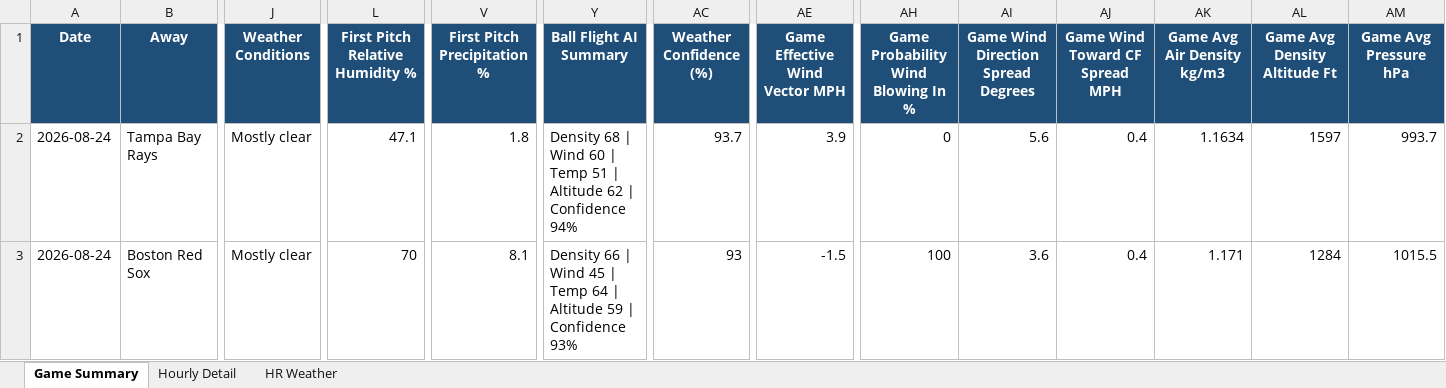
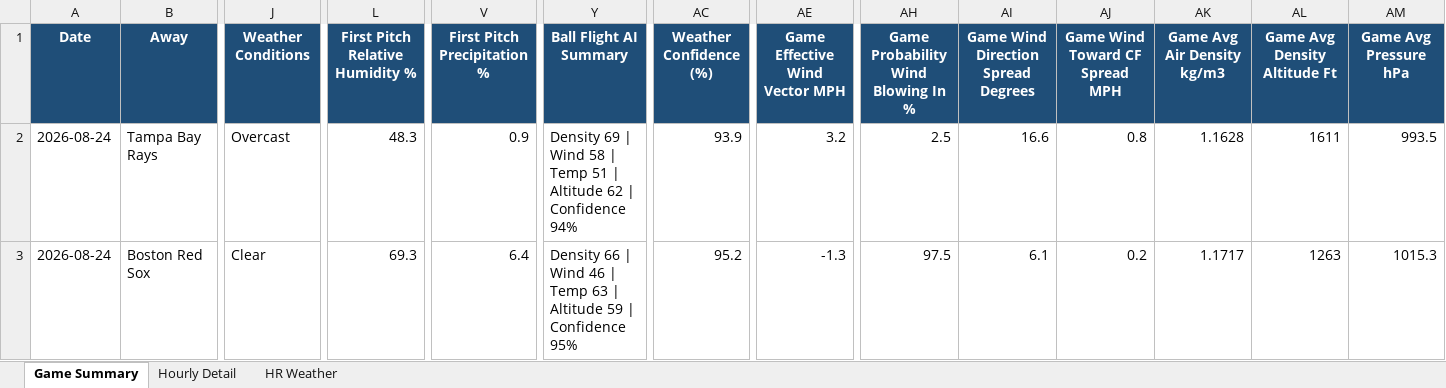
Before and after one commit to pzbaseball/mlb-site-data, an Excel workbook: mlb_weather_professional_v5_2026_08_24.xlsx, sheet Game Summary, drawn as a sheet; only a part is shown, gaps mark what is left out; values as stored, in another font and other column widths than the file's, no borders; conditional formats not drawn; the diff covers the shown part only; the diff names each change by its address in the sheet, - before the commit and + after, or states it on an @@ line.

Commit message:
Update MLB weather 2026-08-24 04:27 PM PT

```diff
--- a/mlb_weather_professional_v5_2026_08_24.xlsx (sheet Game Summary)
+++ b/mlb_weather_professional_v5_2026_08_24.xlsx (sheet Game Summary)
-J2 (Weather Conditions): Mostly clear
+J2 (Weather Conditions): Overcast
-L2 (First Pitch Relative Humidity %): 47.1
+L2 (First Pitch Relative Humidity %): 48.3
-V2 (First Pitch Precipitation %): 1.8
+V2 (First Pitch Precipitation %): 0.9
-Y2 (Ball Flight AI Summary): Density 68 | Wind 60 | Temp…
+Y2 (Ball Flight AI Summary): Density 69 | Wind 58 | Temp…
-AC2 (Weather Confidence (%)): 93.7
+AC2 (Weather Confidence (%)): 93.9
-AE2 (Game Effective Wind Vector MPH): 3.9
+AE2 (Game Effective Wind Vector MPH): 3.2
-AH2: 0
+AH2: 2.5
-AI2: 5.6
+AI2: 16.6
-AJ2 (Game Wind Toward CF Spread MPH): 0.4
+AJ2 (Game Wind Toward CF Spread MPH): 0.8
-AK2 (Game Avg Air Density kg/m3): 1.1634
+AK2 (Game Avg Air Density kg/m3): 1.1628
-AL2 (Game Avg Density Altitude Ft): 1597
+AL2 (Game Avg Density Altitude Ft): 1611
-AM2 (Game Avg Pressure hPa): 993.7
+AM2 (Game Avg Pressure hPa): 993.5
-J3 (Weather Conditions): Mostly clear
+J3 (Weather Conditions): Clear
-L3 (First Pitch Relative Humidity %): 70
+L3 (First Pitch Relative Humidity %): 69.3
-V3 (First Pitch Precipitation %): 8.1
+V3 (First Pitch Precipitation %): 6.4
-Y3 (Ball Flight AI Summary): …| Wind 45 | Temp 64 | Altitude 59 | Confidence 93%
+Y3 (Ball Flight AI Summary): …| Wind 46 | Temp 63 | Altitude 59 | Confidence 95%
-AC3 (Weather Confidence (%)): 93
+AC3 (Weather Confidence (%)): 95.2
-AE3 (Game Effective Wind Vector MPH): -1.5
+AE3 (Game Effective Wind Vector MPH): -1.3
-AH3: 100
+AH3: 97.5
-AI3: 3.6
+AI3: 6.1
-AJ3 (Game Wind Toward CF Spread MPH): 0.4
+AJ3 (Game Wind Toward CF Spread MPH): 0.2
-AK3 (Game Avg Air Density kg/m3): 1.171
+AK3 (Game Avg Air Density kg/m3): 1.1717
-AL3 (Game Avg Density Altitude Ft): 1284
+AL3 (Game Avg Density Altitude Ft): 1263
-AM3 (Game Avg Pressure hPa): 1015.5
+AM3 (Game Avg Pressure hPa): 1015.3
```
Also changed, not shown: 245 edited cells elsewhere in this sheet, sheet Hourly Detail, sheet HR Weather, 2 other files.
